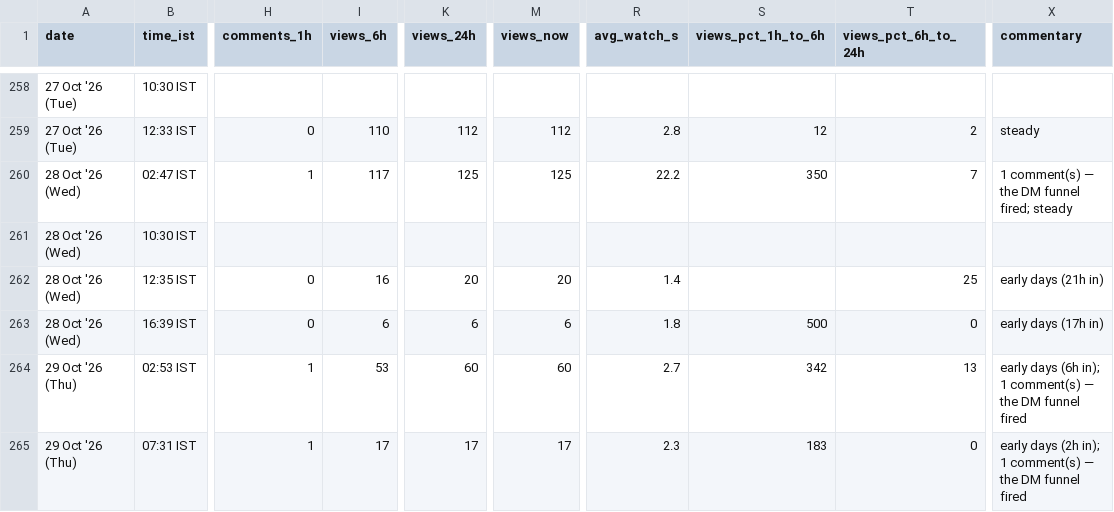
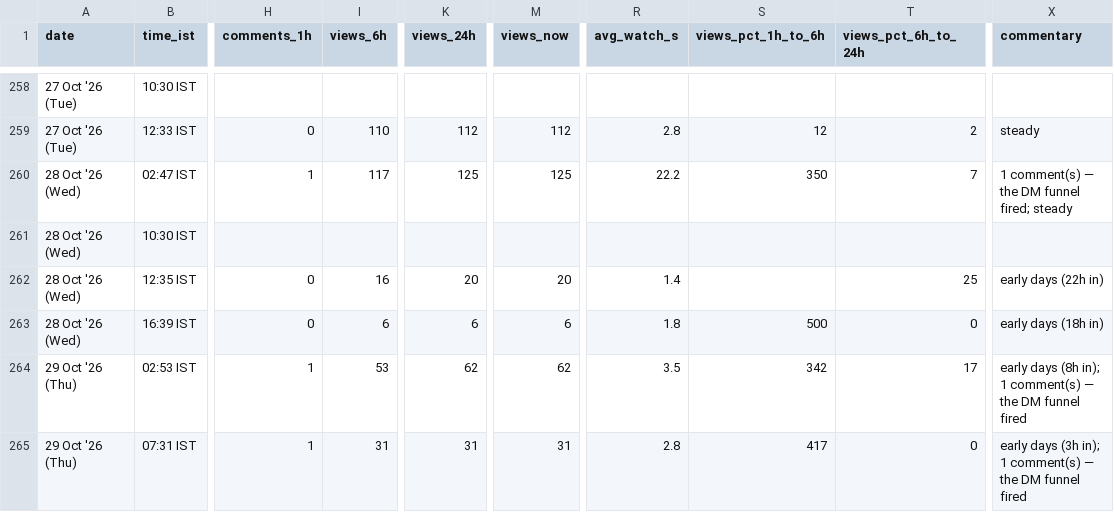
Before and after one commit to archit-akg13/architmittal.com, a CSV file: public/metrics/posts.csv, drawn as a sheet; only a part is shown, gaps mark what is left out; the diff names each change by its address in the sheet, - before the commit and + after, or states it on an @@ line.

```diff
--- a/public/metrics/posts.csv
+++ b/public/metrics/posts.csv
-X262 (commentary): early days (21h in)
+X262 (commentary): early days (22h in)
-X263 (commentary): early days (17h in)
+X263 (commentary): early days (18h in)
-K264 (views_24h): 60
+K264 (views_24h): 62
-M264 (views_now): 60
+M264 (views_now): 62
-R264 (avg_watch_s): 2.7
+R264 (avg_watch_s): 3.5
-T264 (views_pct_6h_to_24h): 13
+T264 (views_pct_6h_to_24h): 17
-X264 (commentary): early days (6h in); 1…
+X264 (commentary): early days (8h in); 1…
-I265 (views_6h): 17
+I265 (views_6h): 31
-K265 (views_24h): 17
+K265 (views_24h): 31
-M265 (views_now): 17
+M265 (views_now): 31
-R265 (avg_watch_s): 2.3
+R265 (avg_watch_s): 2.8
-S265 (views_pct_1h_to_6h): 183
+S265 (views_pct_1h_to_6h): 417
-X265 (commentary): early days (2h in); 1…
+X265 (commentary): early days (3h in); 1…
```
Also changed, not shown: public/metrics/daily.csv, public/metrics/status.csv.
